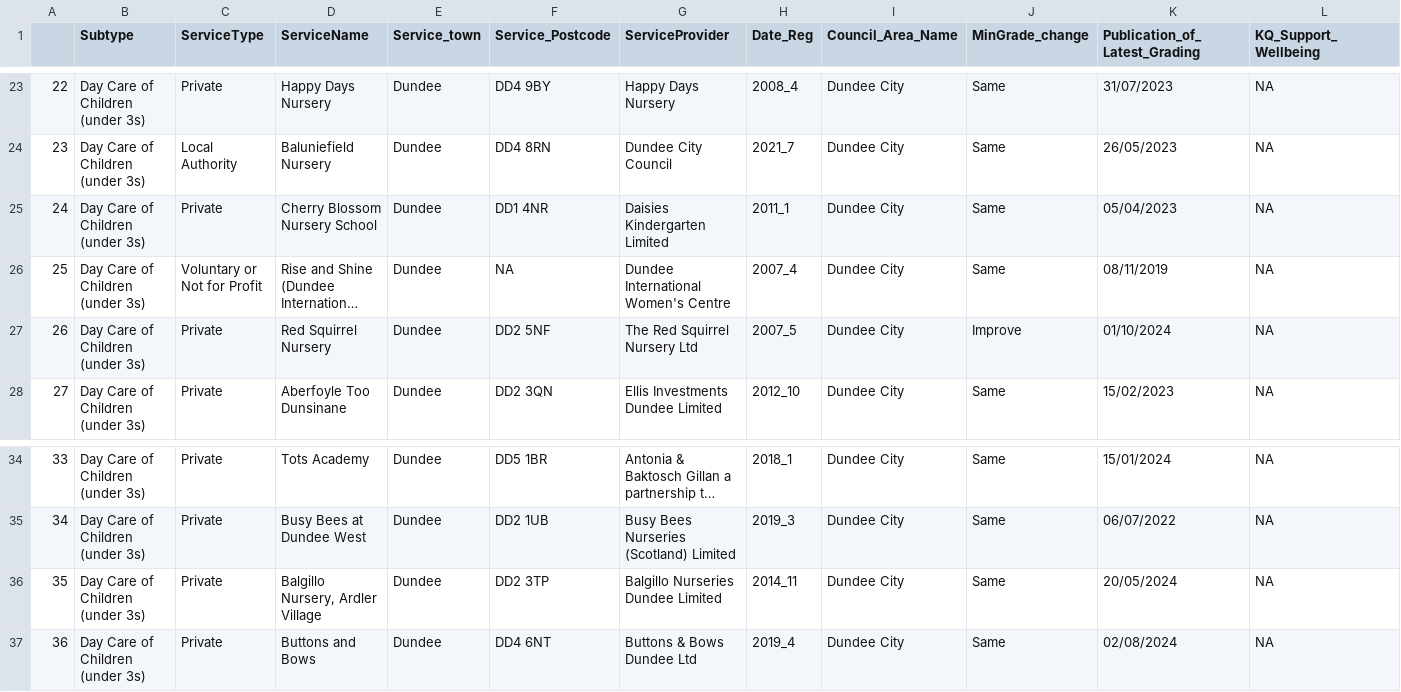
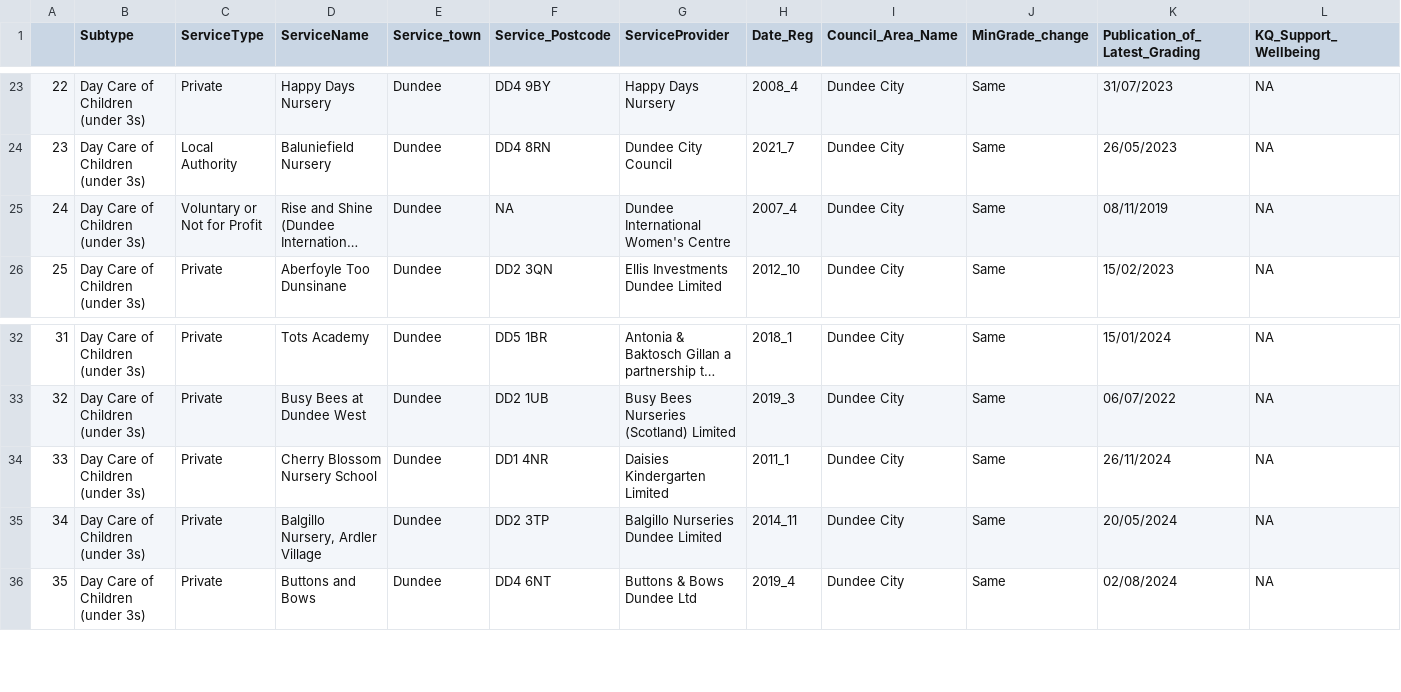
Before and after one commit to DCTdatateam/CI, a CSV file: data/report/dundee_nursery.csv, drawn as a sheet; only a part is shown, gaps mark what is left out; long unchanged cells end in …; removed rows and columns are numbered as before the commit, all else as after; rows hold the shown columns only; the diff names each change by its address in the sheet, - before the commit and + after, or states it on an @@ line.

```diff
--- a/data/report/dundee_nursery.csv
+++ b/data/report/dundee_nursery.csv
-row 25: 24 | Day Care of Children (under 3s) | Private | Cherry Blossom Nursery School | Dundee | DD1 4NR | Daisies Kindergarten Limited | 2011_1 | Dundee City | Same | 05/04/2023 | NA
@@ column A renumbered from row 25 down @@
-row 27: 26 | Day Care of Children (under 3s) | Private | Red Squirrel Nursery | Dundee | DD2 5NF | The Red Squirrel Nursery Ltd | 2007_5 | Dundee City | Improve | 01/10/2024 | NA
+row 34: 33 | Day Care of Children (under 3s) | Private | Cherry Blossom Nursery School | Dundee | DD1 4NR | Daisies Kindergarten Limited | 2011_1 | Dundee City | Same | 26/11/2024 | NA
```
Also changed, not shown: data/report/Aberdeen_nursery.csv, data/report/elgin_nursery.csv, 11 other files.
